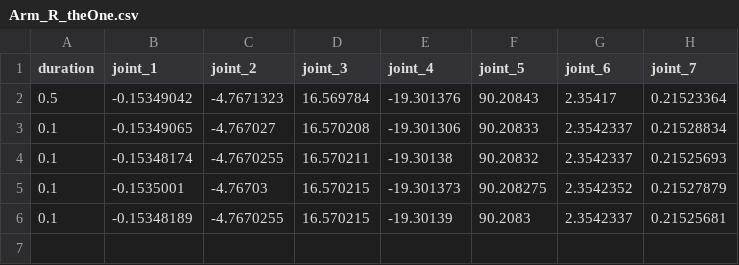
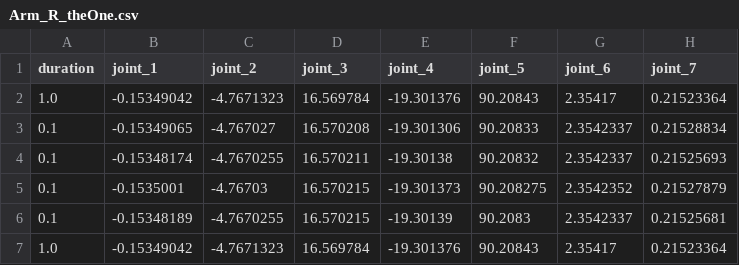
Before and after one commit to KJG97/allex_motions, a CSV file: nod_group/Arm_R_theOne.csv, drawn as a sheet.

```diff
--- a/nod_group/Arm_R_theOne.csv
+++ b/nod_group/Arm_R_theOne.csv
@@ -1,3 +1,3 @@
 duration,joint_1,joint_2,joint_3,joint_4,joint_5,joint_6,joint_7
-0.5,-0.15349042,-4.7671323,16.569784,-19.301376,90.20843,2.35417,0.21523364
+1.0,-0.15349042,-4.7671323,16.569784,-19.301376,90.20843,2.35417,0.21523364
 0.1,-0.15349065,-4.767027,16.570208,-19.301306,90.20833,2.3542337,0.21528834
@@ -6 +6,2 @@ duration,joint_1,joint_2,joint_3,joint_4,joint_5,joint_6,joint_7
 0.1,-0.15348189,-4.7670255,16.570215,-19.30139,90.2083,2.3542337,0.21525681
+1.0,-0.15349042,-4.7671323,16.569784,-19.301376,90.20843,2.35417,0.21523364
```
Also changed, not shown: nod_group/Arm_L_theOne.csv, nod_group/Hand_L_middle_wir.csv, 12 other files.
